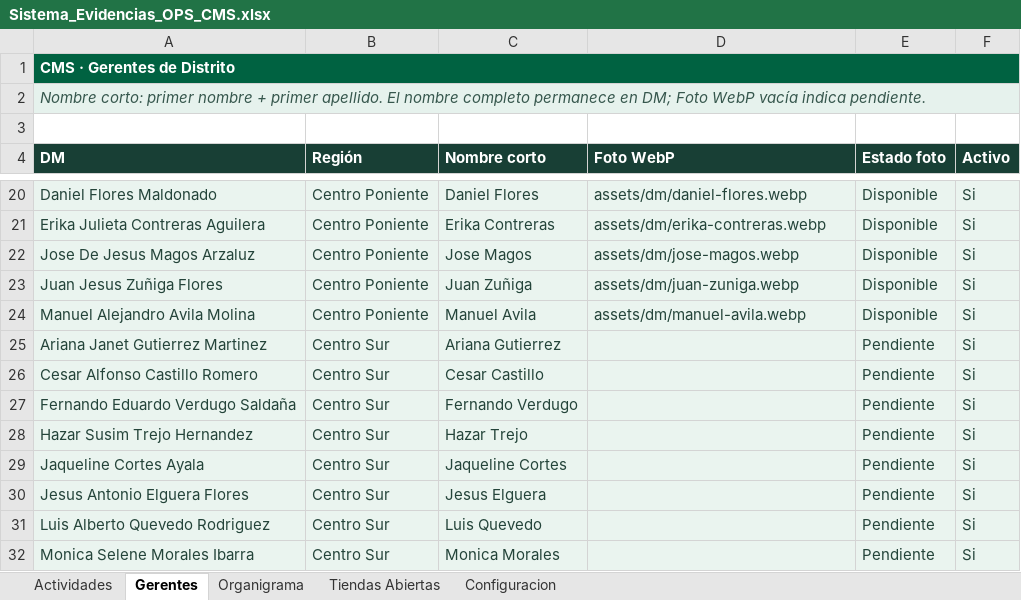
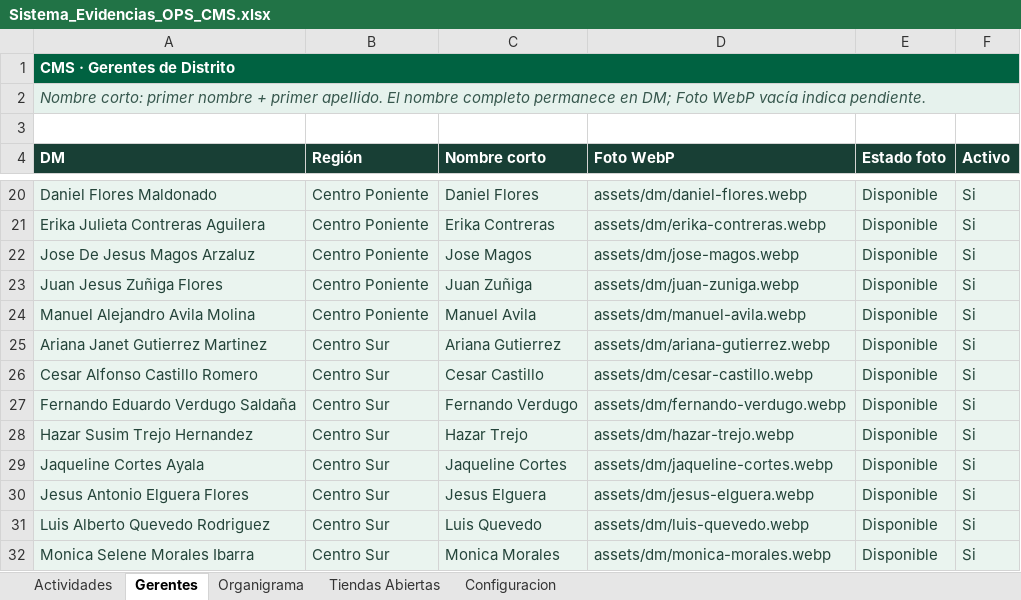
Before and after one commit to sbx-mex/Sistemas_Evidencias_Ops, an Excel workbook: cms/Sistema_Evidencias_OPS_CMS.xlsx, sheet Gerentes, drawn as a sheet; only a part is shown, gaps mark what is left out; values as stored, in another font and other column widths than the file's, no borders; conditional formats and table styles not drawn; the diff names each change by its address in the sheet, - before the commit and + after, or states it on an @@ line.

```diff
--- a/cms/Sistema_Evidencias_OPS_CMS.xlsx (sheet Gerentes)
+++ b/cms/Sistema_Evidencias_OPS_CMS.xlsx (sheet Gerentes)
-D25 (Foto WebP): (empty)
+D25 (Foto WebP): assets/dm/ariana-gutierrez.webp
-E25:E32 (Estado foto): Pendiente
+E25:E32 (Estado foto): Disponible
-D26 (Foto WebP): (empty)
+D26 (Foto WebP): assets/dm/cesar-castillo.webp
-D27 (Foto WebP): (empty)
+D27 (Foto WebP): assets/dm/fernando-verdugo.webp
-D28 (Foto WebP): (empty)
+D28 (Foto WebP): assets/dm/hazar-trejo.webp
-D29 (Foto WebP): (empty)
+D29 (Foto WebP): assets/dm/jaqueline-cortes.webp
-D30 (Foto WebP): (empty)
+D30 (Foto WebP): assets/dm/jesus-elguera.webp
-D31 (Foto WebP): (empty)
+D31 (Foto WebP): assets/dm/luis-quevedo.webp
-D32 (Foto WebP): (empty)
+D32 (Foto WebP): assets/dm/monica-morales.webp
```
Also changed, not shown: sheet Actividades.
